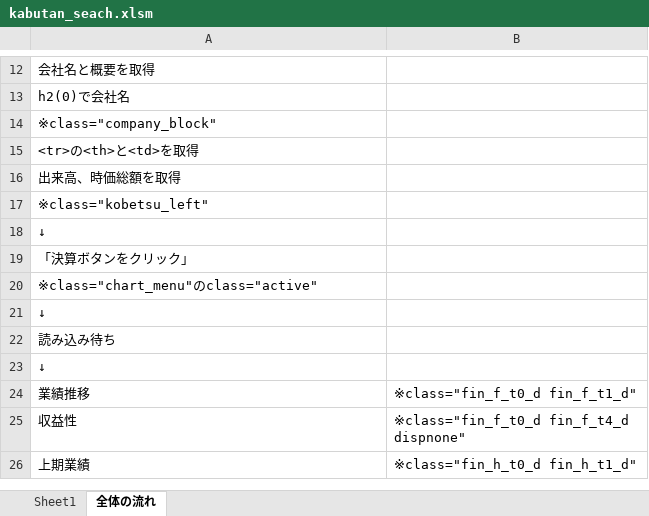
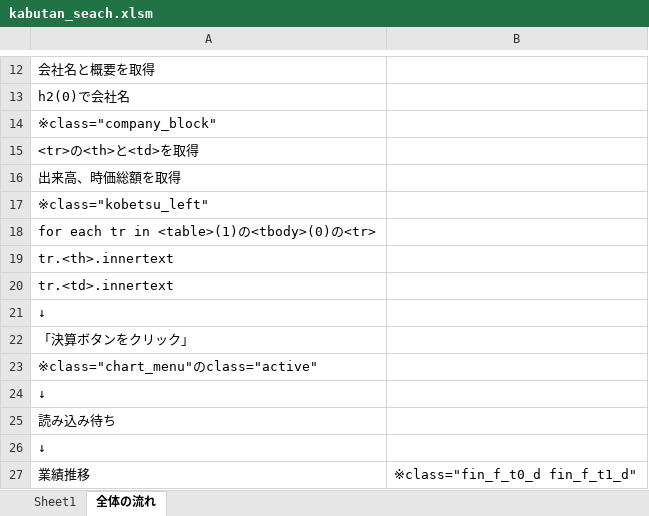
Before and after one commit to YosukeKira/main, an Excel workbook: kabutan_seach.xlsm, sheet 全体の流れ, drawn as a sheet; only a part is shown, gaps mark what is left out; the shorter side is filled out with more unchanged rows; values as stored, in another font and other column widths than the file's, no borders; the diff names each change by its address in the sheet, - before the commit and + after, or states it on an @@ line.

```diff
--- a/kabutan_seach.xlsm (sheet 全体の流れ)
+++ b/kabutan_seach.xlsm (sheet 全体の流れ)
+row 18: for each tr in <table>(1)の<tbody>(0)の<tr>
+row 19: tr.<th>.innertext
+row 20: tr.<td>.innertext
```
Also changed, not shown: yuTime_list.xlsm.
